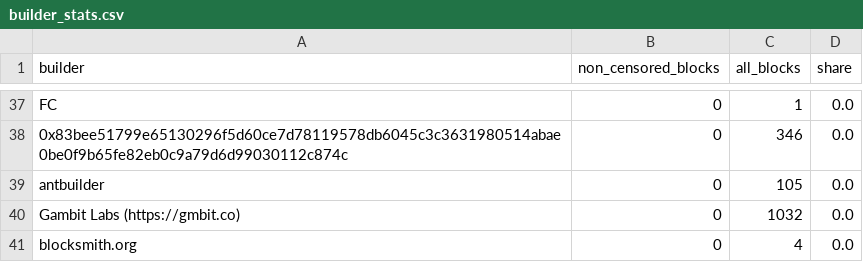
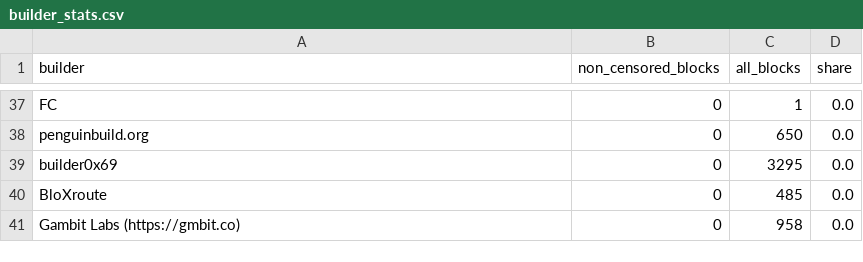
Before and after one commit to nerolation/censorship.pics, a CSV file: data/builder_stats.csv, drawn as a sheet; only a part is shown, gaps mark what is left out; addresses are those after the commit; the diff covers the shown part only; the diff names each change by its address in the sheet, - before the commit and + after, or states it on an @@ line.

```diff
--- a/data/builder_stats.csv
+++ b/data/builder_stats.csv
-A38 (builder): 0x83bee51799e65130296f5d60ce7d78119578db6045c3c3631980514abae0be0f9b65fe82eb0c9a79d6d99030112c874c
+A38 (builder): penguinbuild.org
-C38 (all_blocks): 346
+C38 (all_blocks): 650
-A39 (builder): antbuilder
+A39 (builder): builder0x69
-C39 (all_blocks): 105
+C39 (all_blocks): 3295
+row 40: BloXroute | 0 | 485 | 0.0
-C41 (all_blocks): 1032
+C41 (all_blocks): 958
@@ row 41 moved to row 32: blocksmith.org @@
```
Also changed, not shown: 12 added rows, 13 removed rows, 2 moved rows and 34 edited cells elsewhere in this file, data/builder_censorship_share.csv, data/censorship_stats.csv, 4 other files.
